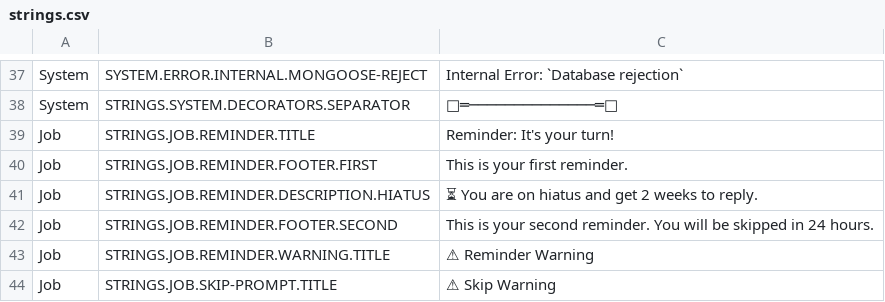
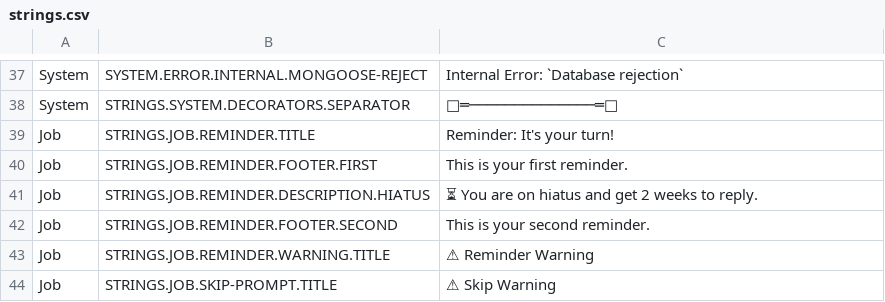
Before and after one commit to Haiyn/nughub-bot, a CSV file: orchestration/redis/data/strings.csv, drawn as a sheet; only a part is shown, gaps mark what is left out; the diff names each change by its address in the sheet, - before the commit and + after, or states it on an @@ line.

```diff
--- a/orchestration/redis/data/strings.csv
+++ b/orchestration/redis/data/strings.csv
-C42: …second reminder. You will be skipped in 24 hours.
+C42: …second reminder.
```
Also changed, not shown: orchestration/redis/data/emojis.csv, 4 other files.
